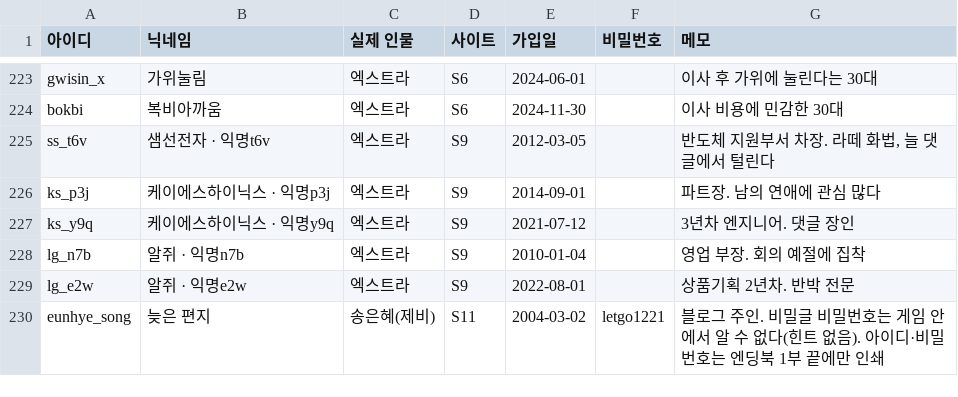
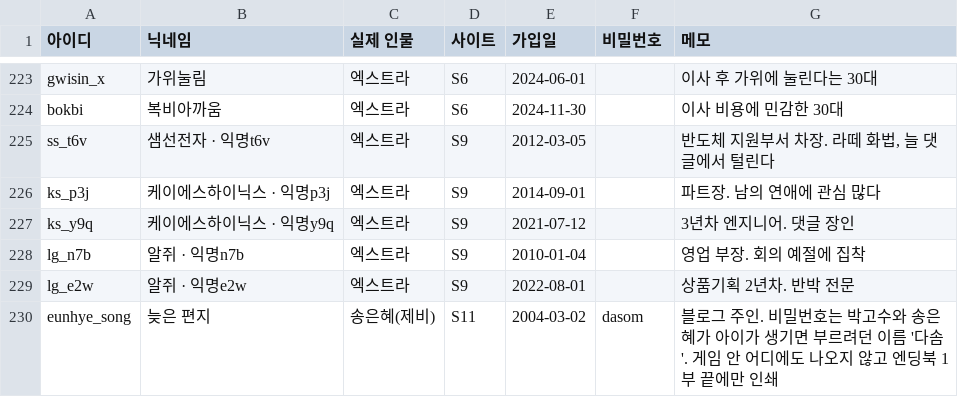
Before and after one commit to AnnieHa1002/haewon-web, a CSV file: data/users.csv, drawn as a sheet; only a part is shown, gaps mark what is left out.

```diff
--- a/data/users.csv
+++ b/data/users.csv
@@ -229,2 +229,2 @@ lg_n7b,알쥐 · 익명n7b,엑스트라,S9,2010-01-04,,영업 부장. 회의 예
 lg_e2w,알쥐 · 익명e2w,엑스트라,S9,2022-08-01,,상품기획 2년차. 반박 전문
-eunhye_song,늦은 편지,송은혜(제비),S11,2004-03-02,letgo1221,블로그 주인. 비밀글 비밀번호는 게임 안에서 알 수 없다(힌트 없음). 아이디·비밀번호는 엔딩북 1부 끝에만 인쇄
+eunhye_song,늦은 편지,송은혜(제비),S11,2004-03-02,dasom,블로그 주인. 비밀번호는 박고수와 송은혜가 아이가 생기면 부르려던 이름 '다솜'. 게임 안 어디에도 나오지 않고 엔딩북 1부 끝에만 인쇄
```
Also changed, not shown: data/logins.csv, data/sites.csv, 2 other files.
